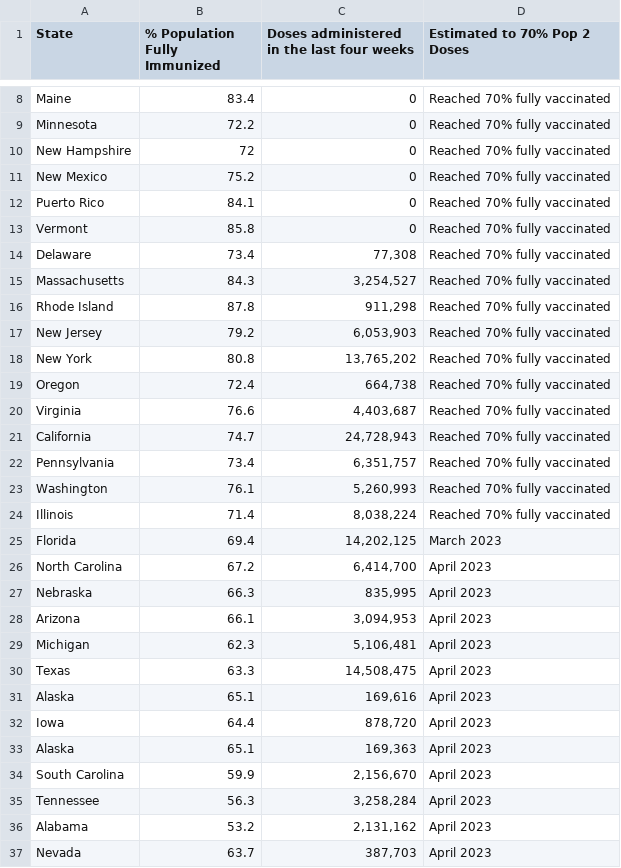
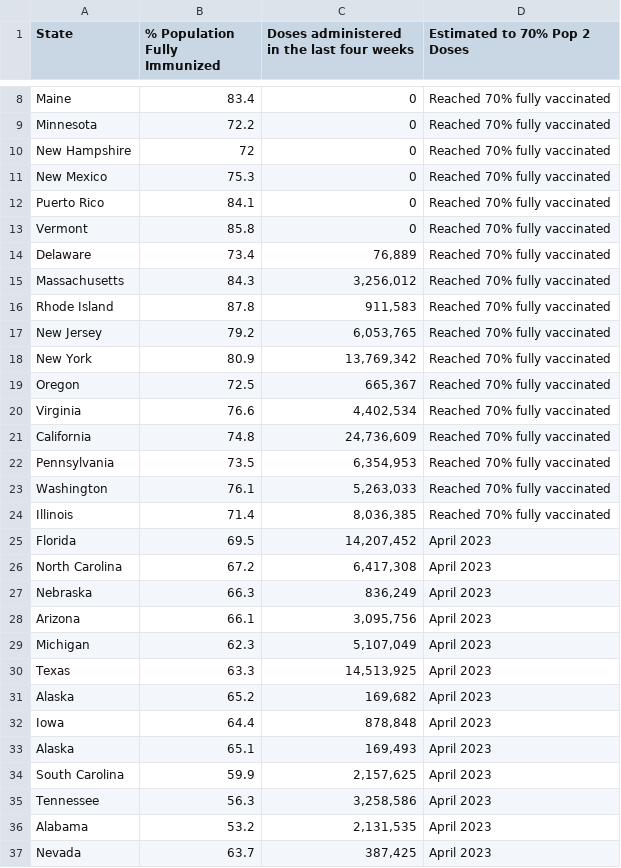
Before and after one commit to Dotdash-Data-Journalism/2021_2022_VWH_covid_vaccine_tracker, a CSV file: chartData/areWeThereYet.csv, drawn as a sheet; only a part is shown, gaps mark what is left out; the diff covers the shown part only.

```diff
--- a/chartData/areWeThereYet.csv
+++ b/chartData/areWeThereYet.csv
@@ -10,28 +10,28 @@ Minnesota,72.2,         0,Reached 70% fully vaccinated
 New Hampshire,72,         0,Reached 70% fully vaccinated
-New Mexico,75.2,         0,Reached 70% fully vaccinated
+New Mexico,75.3,         0,Reached 70% fully vaccinated
 Puerto Rico,84.1,         0,Reached 70% fully vaccinated
 Vermont,85.8,         0,Reached 70% fully vaccinated
-Delaware,73.4,"    77,308",Reached 70% fully vaccinated
-Massachusetts,84.3," 3,254,527",Reached 70% fully vaccinated
-Rhode Island,87.8,"   911,298",Reached 70% fully vaccinated
-New Jersey,79.2," 6,053,903",Reached 70% fully vaccinated
-New York,80.8,"13,765,202",Reached 70% fully vaccinated
-Oregon,72.4,"   664,738",Reached 70% fully vaccinated
-Virginia,76.6," 4,403,687",Reached 70% fully vaccinated
-California,74.7,"24,728,943",Reached 70% fully vaccinated
-Pennsylvania,73.4," 6,351,757",Reached 70% fully vaccinated
-Washington,76.1," 5,260,993",Reached 70% fully vaccinated
-Illinois,71.4," 8,038,224",Reached 70% fully vaccinated
-Florida,69.4,"14,202,125",March 2023
-North Carolina,67.2," 6,414,700",April 2023
-Nebraska,66.3,"   835,995",April 2023
-Arizona,66.1," 3,094,953",April 2023
-Michigan,62.3," 5,106,481",April 2023
-Texas,63.3,"14,508,475",April 2023
-Alaska,65.1,"   169,616",April 2023
-Iowa,64.4,"   878,720",April 2023
-Alaska,65.1,"   169,363",April 2023
-South Carolina,59.9," 2,156,670",April 2023
-Tennessee,56.3," 3,258,284",April 2023
-Alabama,53.2," 2,131,162",April 2023
-Nevada,63.7,"   387,703",April 2023
+Delaware,73.4,"    76,889",Reached 70% fully vaccinated
+Massachusetts,84.3," 3,256,012",Reached 70% fully vaccinated
+Rhode Island,87.8,"   911,583",Reached 70% fully vaccinated
+New Jersey,79.2," 6,053,765",Reached 70% fully vaccinated
+New York,80.9,"13,769,342",Reached 70% fully vaccinated
+Oregon,72.5,"   665,367",Reached 70% fully vaccinated
+Virginia,76.6," 4,402,534",Reached 70% fully vaccinated
+California,74.8,"24,736,609",Reached 70% fully vaccinated
+Pennsylvania,73.5," 6,354,953",Reached 70% fully vaccinated
+Washington,76.1," 5,263,033",Reached 70% fully vaccinated
+Illinois,71.4," 8,036,385",Reached 70% fully vaccinated
+Florida,69.5,"14,207,452",April 2023
+North Carolina,67.2," 6,417,308",April 2023
+Nebraska,66.3,"   836,249",April 2023
+Arizona,66.1," 3,095,756",April 2023
+Michigan,62.3," 5,107,049",April 2023
+Texas,63.3,"14,513,925",April 2023
+Alaska,65.2,"   169,682",April 2023
+Iowa,64.4,"   878,848",April 2023
+Alaska,65.1,"   169,493",April 2023
+South Carolina,59.9," 2,157,625",April 2023
+Tennessee,56.3," 3,258,586",April 2023
+Alabama,53.2," 2,131,535",April 2023
+Nevada,63.7,"   387,425",April 2023
```
Also changed, not shown: 5 edited cells elsewhere in this file, chartData/boosterMap.csv, chartData/cdcFullVaxByAge.csv, 4 other files.
